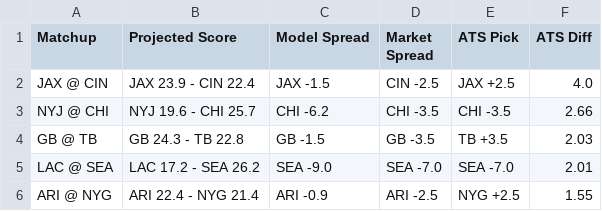
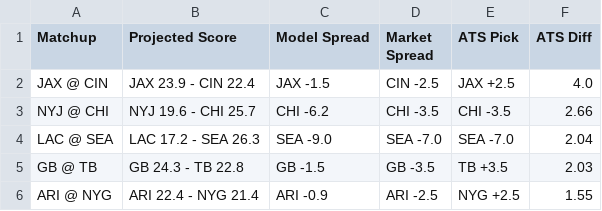
Before and after one commit to ethanfr10/NFL-Season-Projections, a CSV file: weekly_projections/outputs/week_04/week_04_biggest_ats_differences.csv, drawn as a sheet.

```diff
--- a/weekly_projections/outputs/week_04/week_04_biggest_ats_differences.csv
+++ b/weekly_projections/outputs/week_04/week_04_biggest_ats_differences.csv
@@ -3,4 +3,4 @@ JAX @ CIN,JAX 23.9 - CIN 22.4,JAX -1.5,CIN -2.5,JAX +2.5,4.0
 NYJ @ CHI,NYJ 19.6 - CHI 25.7,CHI -6.2,CHI -3.5,CHI -3.5,2.66
+LAC @ SEA,LAC 17.2 - SEA 26.3,SEA -9.0,SEA -7.0,SEA -7.0,2.04
 GB @ TB,GB 24.3 - TB 22.8,GB -1.5,GB -3.5,TB +3.5,2.03
-LAC @ SEA,LAC 17.2 - SEA 26.2,SEA -9.0,SEA -7.0,SEA -7.0,2.01
 ARI @ NYG,ARI 22.4 - NYG 21.4,ARI -0.9,ARI -2.5,NYG +2.5,1.55
```
Also changed, not shown: weekly_projections/outputs/week_04/week_04_biggest_projection_changes.csv, weekly_projections/outputs/week_04/week_04_projections.csv, 1 other file.
